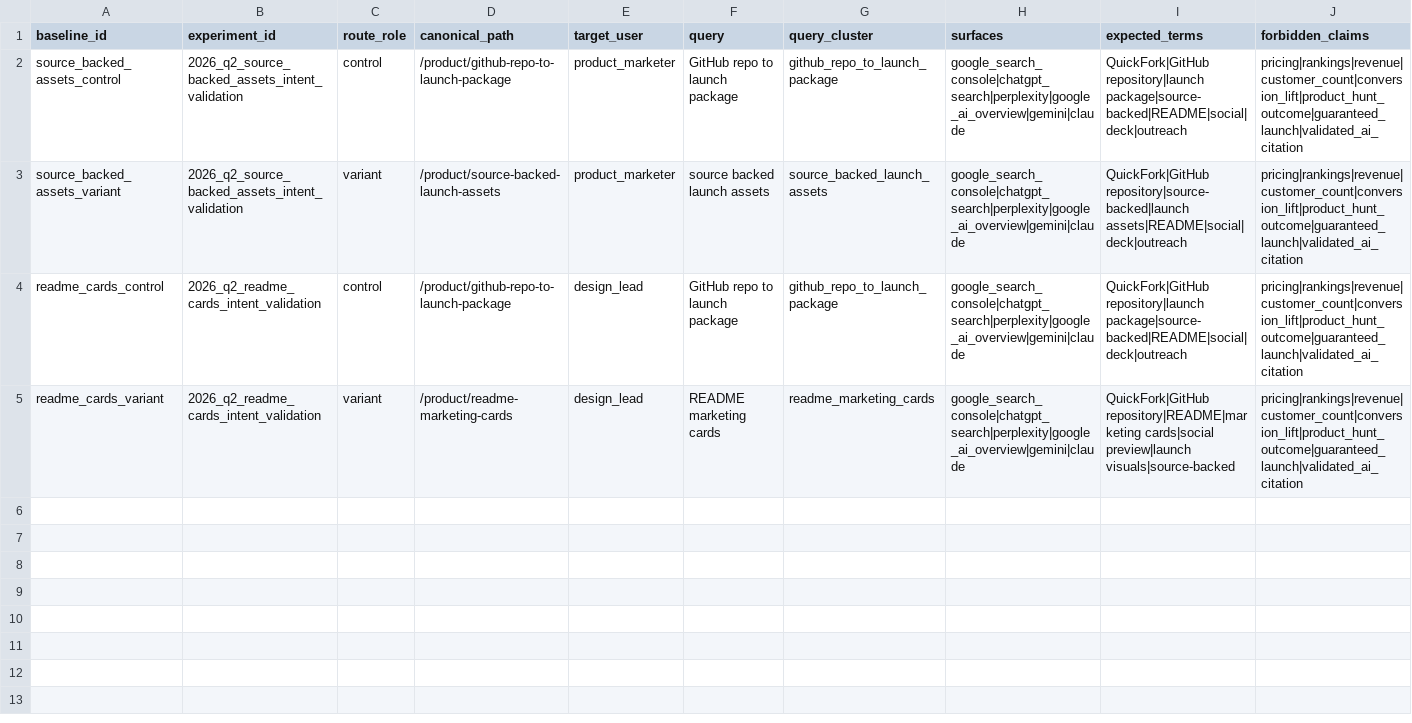
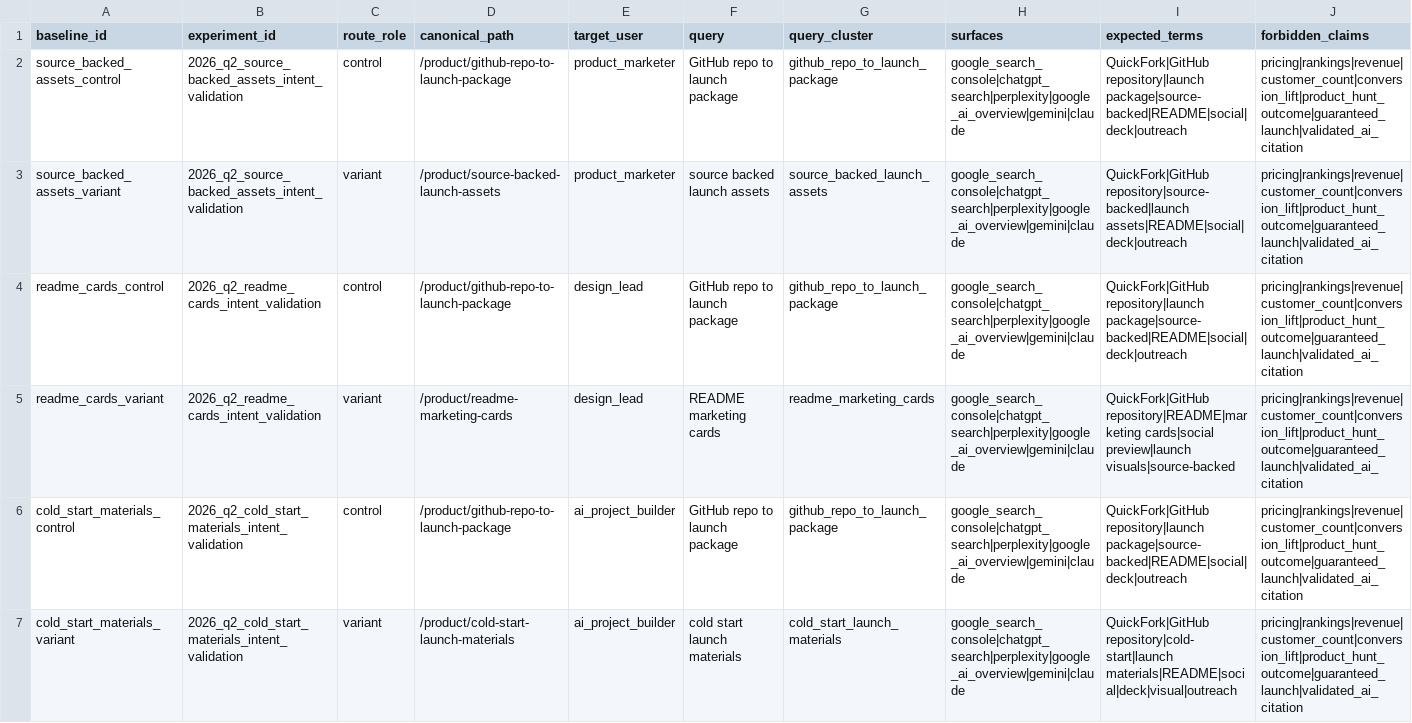
Before and after one commit to moose-lab/QuickFork, a CSV file: docs/marketing/data/search-ai-baseline-prompts.csv, drawn as a sheet; only a part is shown; rows hold the shown columns only; the diff names each change by its address in the sheet, - before the commit and + after, or states it on an @@ line.

Commit message:
feat: add cold-start launch materials hub

```diff
--- a/docs/marketing/data/search-ai-baseline-prompts.csv
+++ b/docs/marketing/data/search-ai-baseline-prompts.csv
+row 6: cold_start_materials_control | 2026_q2_cold_start_materials_intent_validation | control | /product/github-repo-to-launch-package | ai_project_builder | GitHub repo to launch package | github_repo_to_launch_package | google_search_console|chatgpt_search|perplexity|google_ai_overview|gemini|claude | QuickFork|GitHub repository|launch package|source-backed|README|social|deck|outreach | pricing|rankings|revenue|customer_count|conversion_lift|product_hunt_outcome|guaranteed_launch|validated_ai_citation
+row 7: cold_start_materials_variant | 2026_q2_cold_start_materials_intent_validation | variant | /product/cold-start-launch-materials | ai_project_builder | cold start launch materials | cold_start_launch_materials | google_search_console|chatgpt_search|perplexity|google_ai_overview|gemini|claude | QuickFork|GitHub repository|cold-start|launch materials|README|social|deck|visual|outreach | pricing|rankings|revenue|customer_count|conversion_lift|product_hunt_outcome|guaranteed_launch|validated_ai_citation
```
Also changed, not shown: docs/marketing/data/growth-experiment-evidence.csv, docs/marketing/data/growth-experiment-registry.csv, 16 other files.
